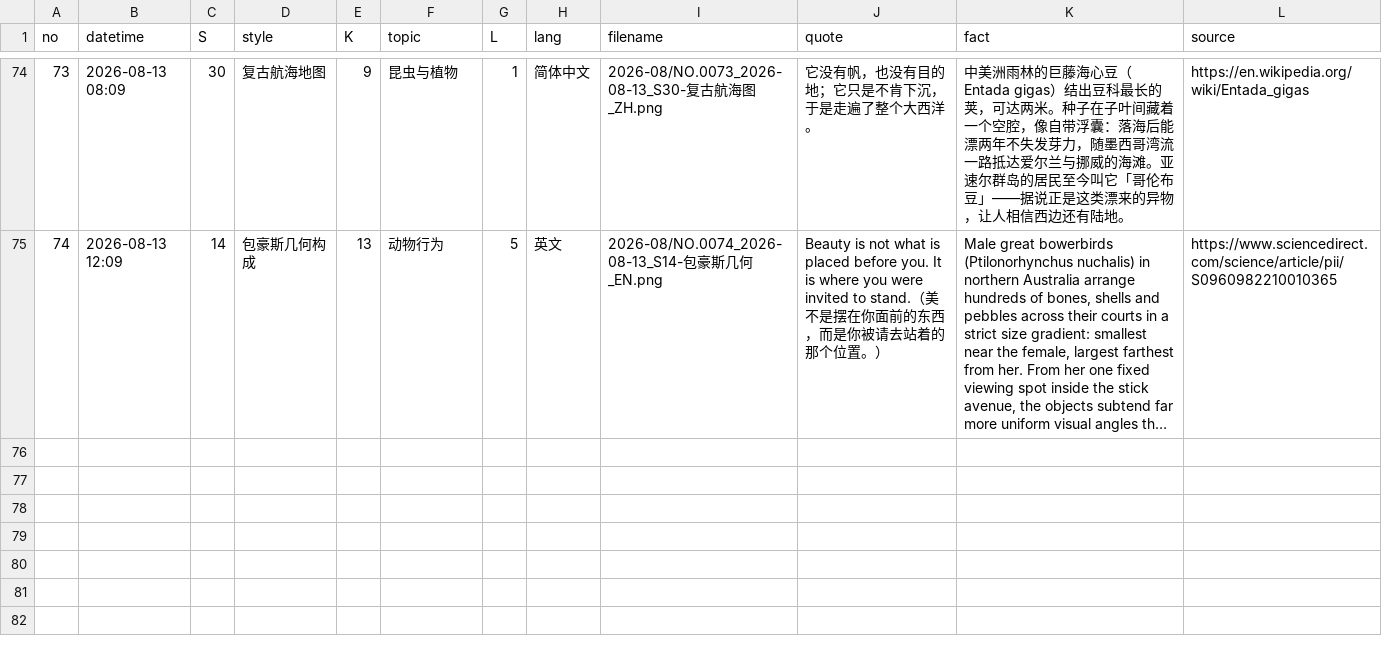
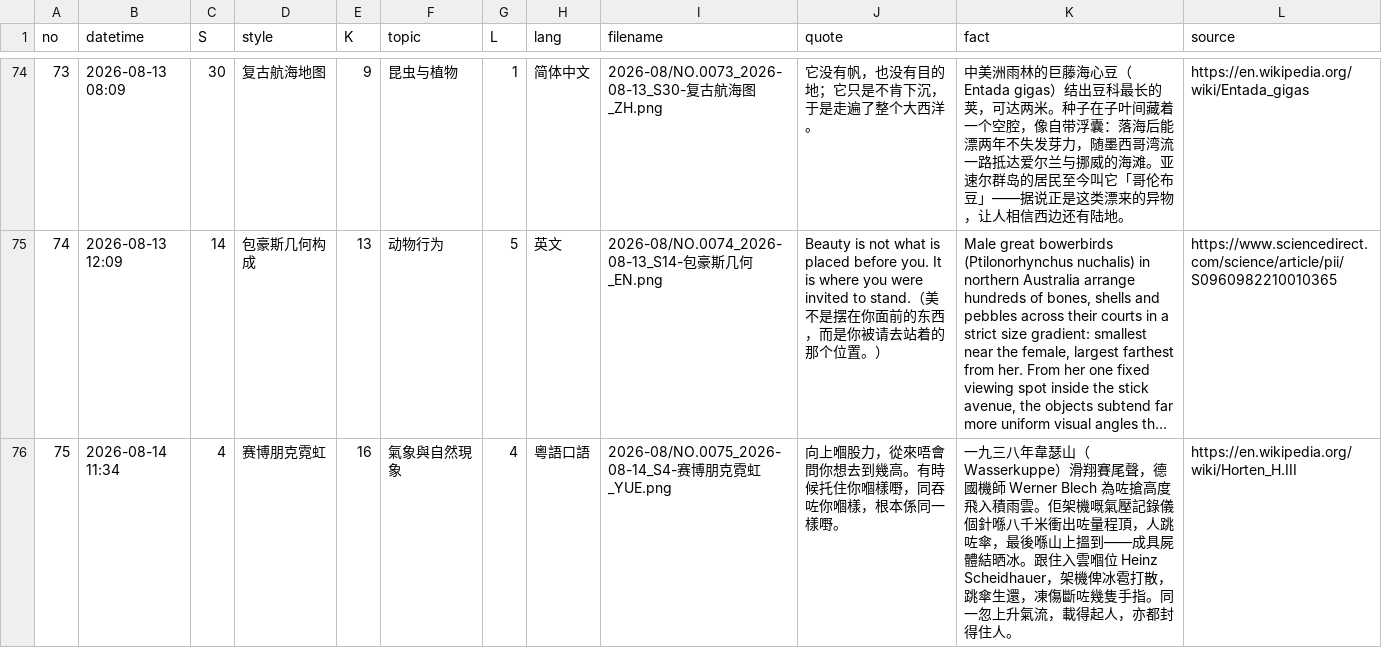
Before and after one commit to Chauban/ClaudeAtelier, a CSV file: Cards/cards-index.csv, drawn as a sheet; only a part is shown, gaps mark what is left out; long unchanged cells end in …; the diff names each change by its address in the sheet, - before the commit and + after, or states it on an @@ line.

Commit message:
NO.0075 · 赛博朋克霓虹 · 粵語口語

```diff
--- a/Cards/cards-index.csv
+++ b/Cards/cards-index.csv
+row 76: 75 | 2026-08-14 11:34 | 4 | 赛博朋克霓虹 | 16 | 氣象與自然現象 | 4 | 粵語口語 | 2026-08/NO.0075_2026-08-14_S4-赛博朋克霓虹_YUE.png | 向上嗰股力，從來唔會問你想去到幾高。有時候托住你嗰樣嘢，同吞咗你嗰樣，根本係同一樣嘢。 | 一九三八年韋瑟山（Wasserkuppe）滑翔賽尾聲，德國機師 Werner Blech 為咗搶高度飛入積雨雲。佢架機嘅氣壓記錄儀個針喺八千米衝出咗量程頂，人跳咗傘，最後喺山上搵到——成具屍體結晒冰。跟住入雲嗰位 Heinz Scheidhauer，架機俾冰雹打散，跳傘生還，凍傷斷咗幾隻手指。同一忽上升氣流，載得起人，亦都封得住人。 | https://en.wikipedia.org/wiki/Horten_H.III
```
Also changed, not shown: 4 other files.
